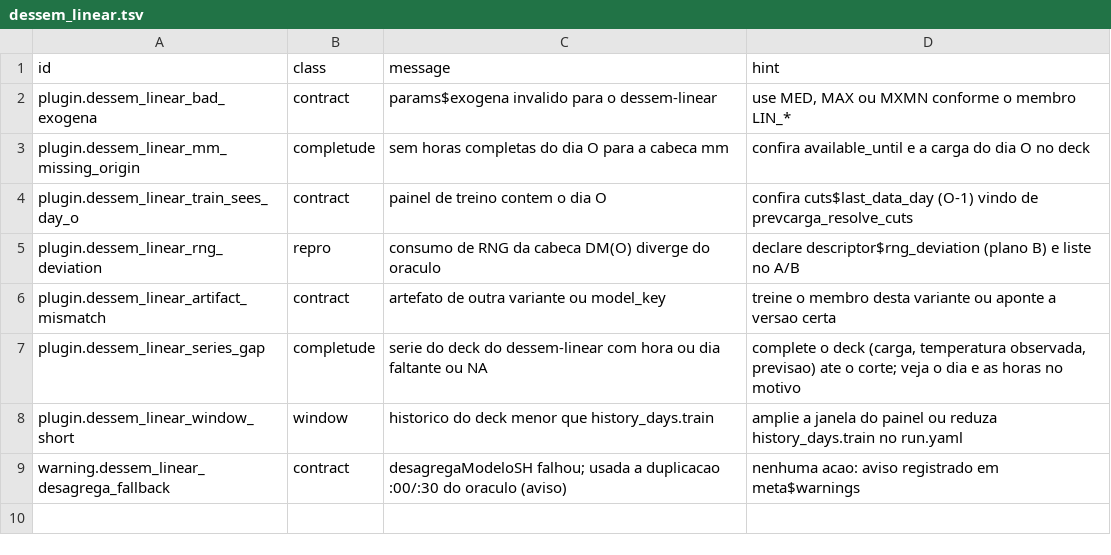
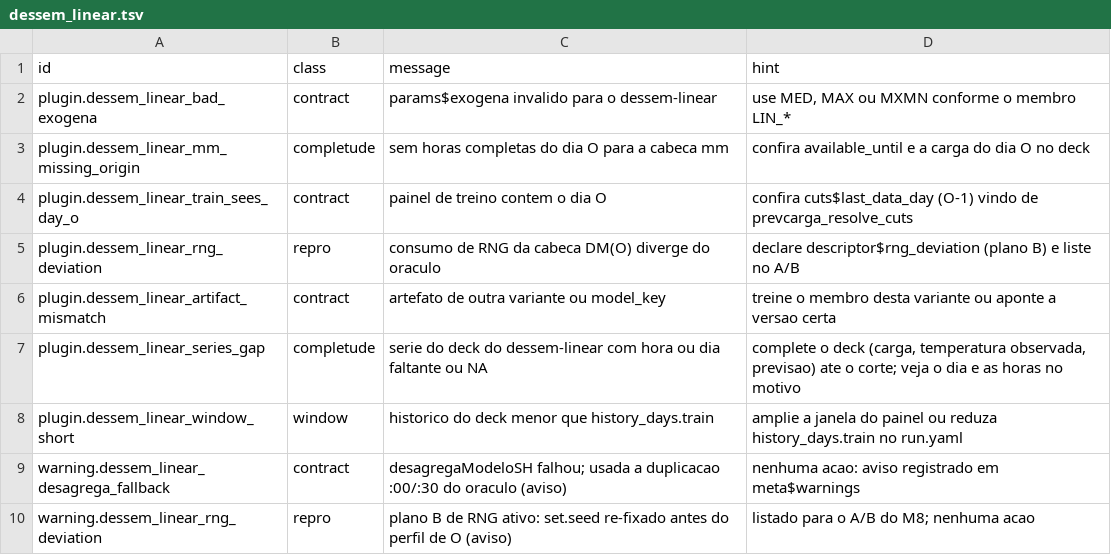
Before and after one commit to ONSBR/prevcarga, a TSV file: scripts/lib/errors/dessem_linear.tsv, drawn as a sheet; the diff names each change by its address in the sheet, - before the commit and + after, or states it on an @@ line.

```diff
--- a/scripts/lib/errors/dessem_linear.tsv
+++ b/scripts/lib/errors/dessem_linear.tsv
+row 10: warning.dessem_linear_rng_deviation | repro | plano B de RNG ativo: set.seed re-fixado antes do perfil de O (aviso) | listado para o A/B do M8; nenhuma acao
```
Also changed, not shown: 7 other files.
